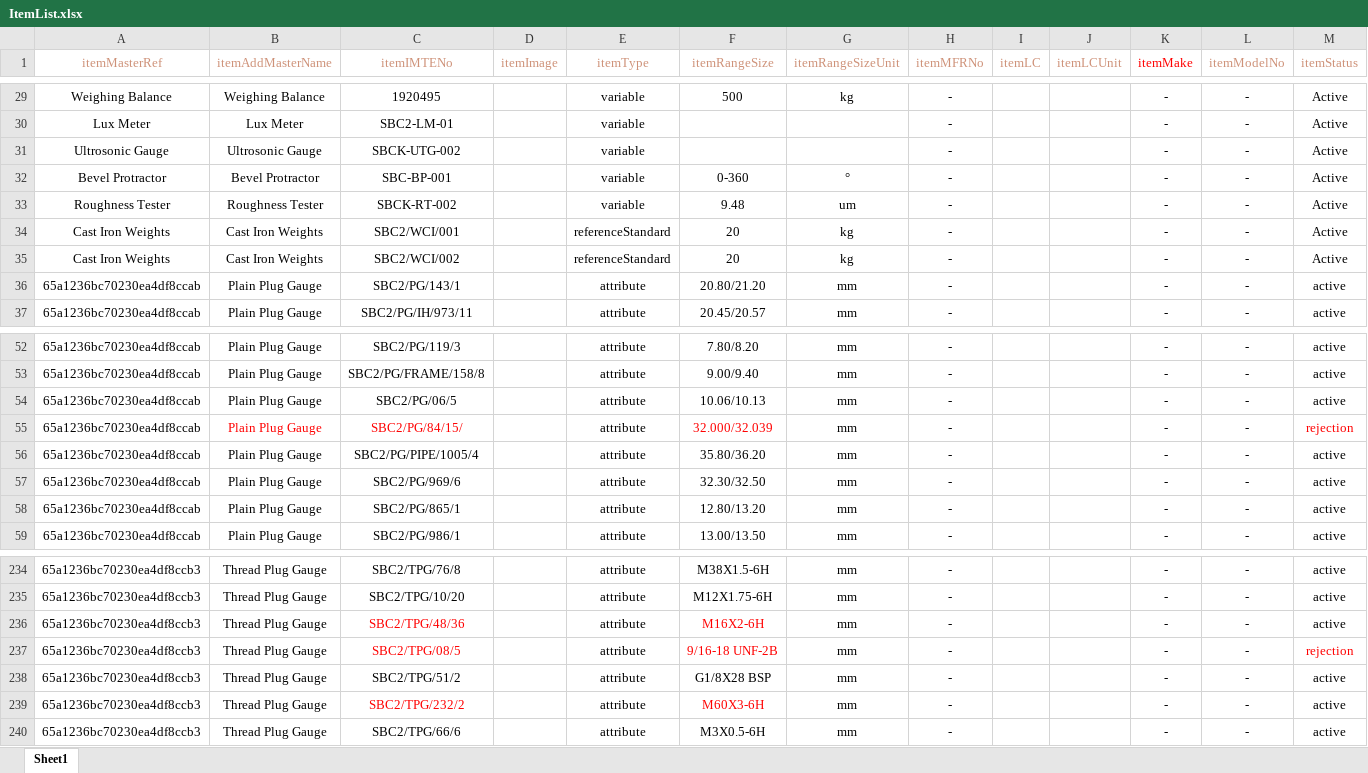
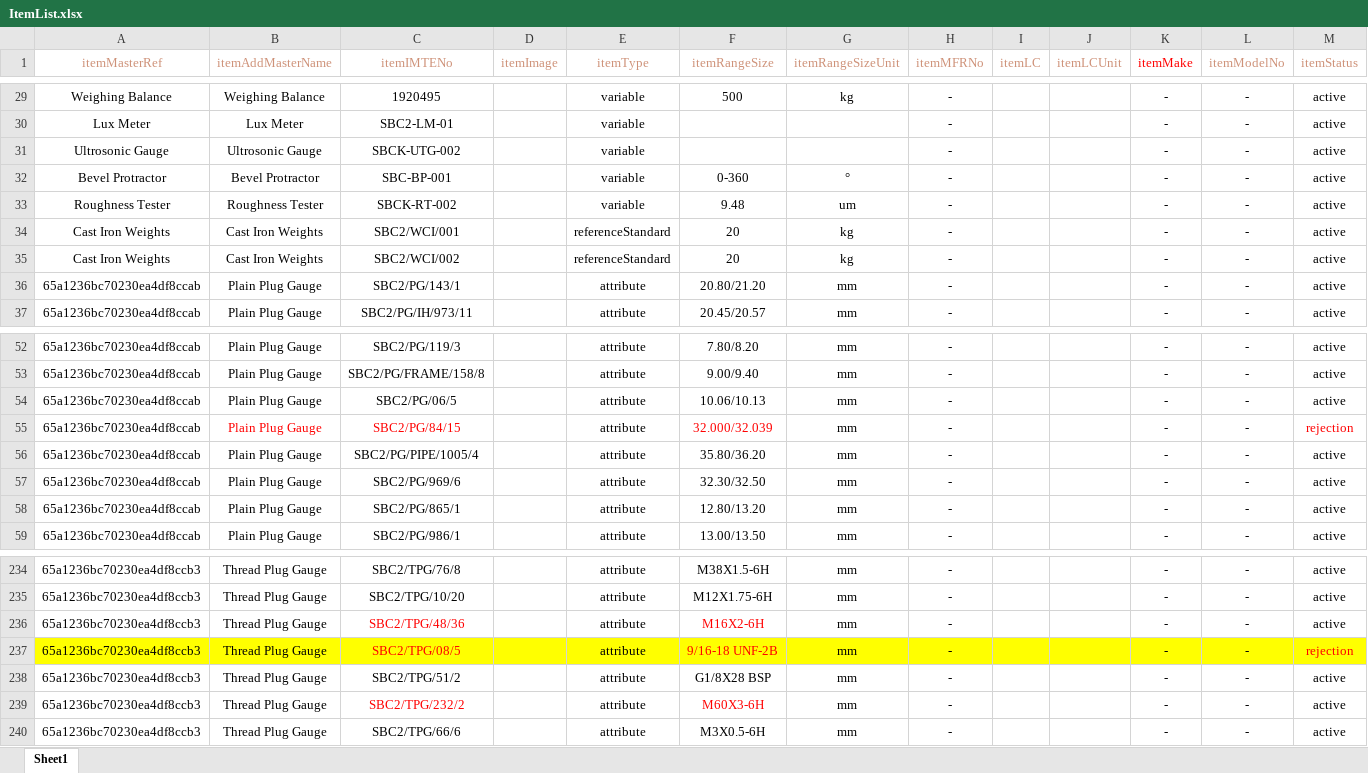
Before and after one commit to srubesh204/MetricProject, an Excel workbook: reference/Sri Balaji/ItemList.xlsx, sheet Sheet1, drawn as a sheet; only a part is shown, gaps mark what is left out; values as stored, in another font and other column widths than the file's, no borders; the diff covers the shown part only; the diff names each change by its address in the sheet, - before the commit and + after, or states it on an @@ line.

```diff
--- a/reference/Sri Balaji/ItemList.xlsx (sheet Sheet1)
+++ b/reference/Sri Balaji/ItemList.xlsx (sheet Sheet1)
-M29:M35 (itemStatus): Active
+M29:M35 (itemStatus): active
-C55 (itemIMTENo): SBC2/PG/84/15/
+C55 (itemIMTENo): SBC2/PG/84/15
-A237:M237 fill: none
+A237:M237 fill: #FFFF00
```
Also changed, not shown: 27 edited cells and cell formats elsewhere in this sheet, 1 other file.
